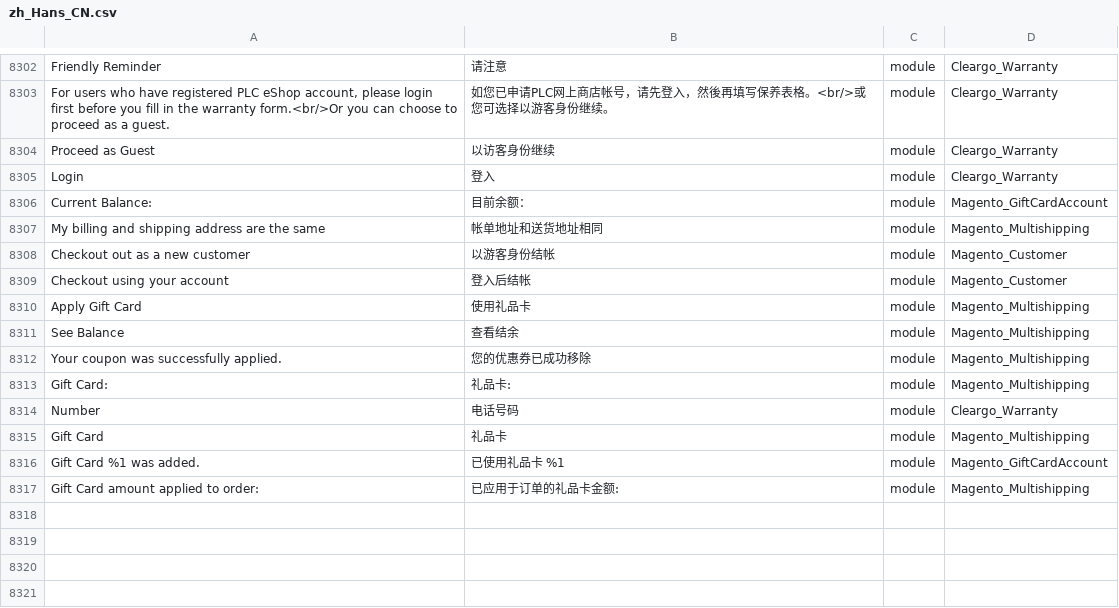
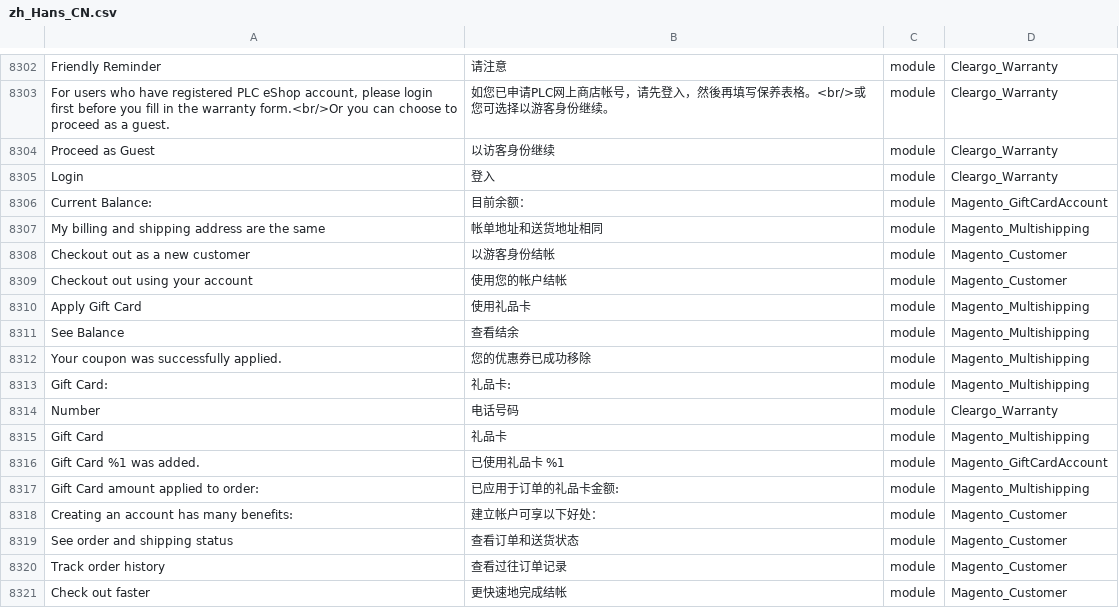
Before and after one commit to Cleargo/plc, a CSV file: app/i18n/magentotwotranslations/zh_Hans_CN/zh_Hans_CN.csv, drawn as a sheet; only a part is shown, gaps mark what is left out; the diff names each change by its address in the sheet, - before the commit and + after, or states it on an @@ line.

```diff
--- a/app/i18n/magentotwotranslations/zh_Hans_CN/zh_Hans_CN.csv
+++ b/app/i18n/magentotwotranslations/zh_Hans_CN/zh_Hans_CN.csv
-A8309: Checkout using your account
+A8309: Checkout out using your account
-B8309: 登入后结帐
+B8309: 使用您的帐户结帐
+row 8318: Creating an account has many benefits: | 建立帐户可享以下好处： | module | Magento_Customer
+row 8319: See order and shipping status | 查看订单和送货状态 | module | Magento_Customer
+row 8320: Track order history | 查看过往订单记录 | module | Magento_Customer
+row 8321: Check out faster | 更快速地完成结帐 | module | Magento_Customer
```
Also changed, not shown: app/i18n/magentotwotranslations/zh_Hant_HK/zh_Hant_HK.csv.
